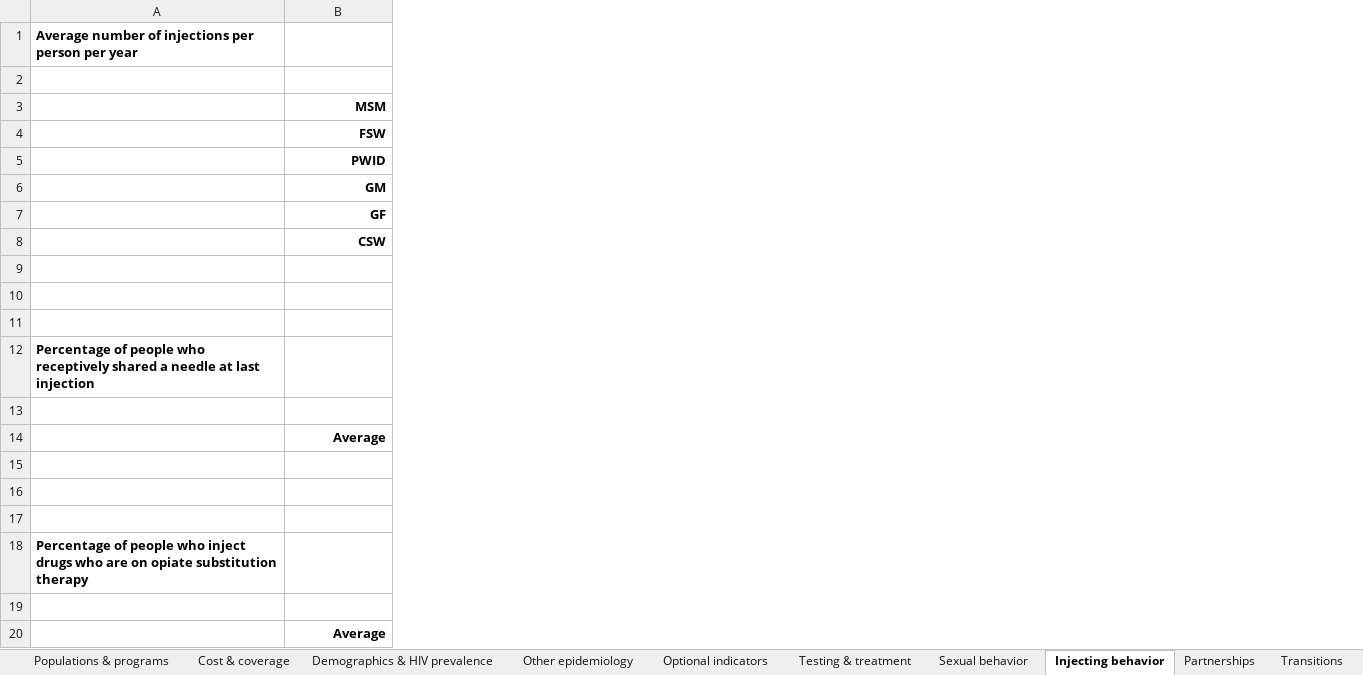
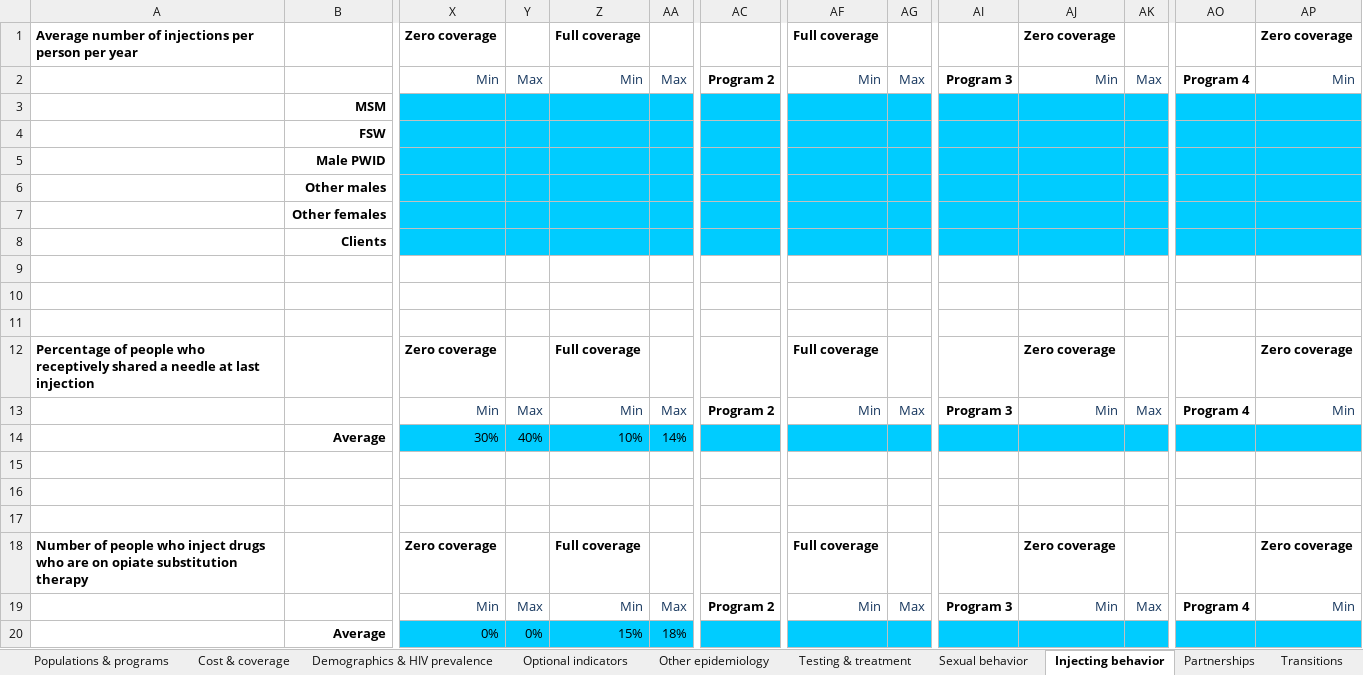
Before and after one commit to optimamodel/optima, an Excel workbook: server/src/static/example.xlsx, sheet Injecting behavior, drawn as a sheet; only a part is shown, gaps mark what is left out; values as stored, in another font and other column widths than the file's, no borders; removed rows and columns are numbered as before the commit, all else as after; rows hold the shown columns only; the diff covers the shown part only; the diff names each change by its address in the sheet, - before the commit and + after, or states it on an @@ line.

```diff
--- a/server/src/static/example.xlsx (sheet Injecting behavior)
+++ b/server/src/static/example.xlsx (sheet Injecting behavior)
@@ sheet tab order changed: Populations & programs | Cost & coverage | Demographics & HIV prevalence | Optional indicators | Other epidemiology | Testing & treatment | Sexual behavior | Injecting behavior | Partnerships | Transitions @@
+column X, rows 1-19: Zero coverage | Min |  |  |  |  |  |  |  |  |  | Zero coverage | Min | 30% |  |  |  | Zero coverage | Min
+column Y, rows 2-19: Max |  |  |  |  |  |  |  |  |  |  | Max | 40% |  |  |  |  | Max
+column Z, rows 1-19: Full coverage | Min |  |  |  |  |  |  |  |  |  | Full coverage | Min | 10% |  |  |  | Full coverage | Min
+column AA, rows 2-19: Max |  |  |  |  |  |  |  |  |  |  | Max | 14% |  |  |  |  | Max
+column AC, rows 2-19: Program 2 |  |  |  |  |  |  |  |  |  |  | Program 2 |  |  |  |  |  | Program 2
+column AF, rows 1-19: Full coverage | Min |  |  |  |  |  |  |  |  |  | Full coverage | Min |  |  |  |  | Full coverage | Min
+column AG, rows 2-19: Max |  |  |  |  |  |  |  |  |  |  | Max |  |  |  |  |  | Max
+column AI, rows 2-19: Program 3 |  |  |  |  |  |  |  |  |  |  | Program 3 |  |  |  |  |  | Program 3
+column AJ, rows 1-19: Zero coverage | Min |  |  |  |  |  |  |  |  |  | Zero coverage | Min |  |  |  |  | Zero coverage | Min
+column AK, rows 2-19: Max |  |  |  |  |  |  |  |  |  |  | Max |  |  |  |  |  | Max
+column AO, rows 2-19: Program 4 |  |  |  |  |  |  |  |  |  |  | Program 4 |  |  |  |  |  | Program 4
+column AP, rows 1-19: Zero coverage | Min |  |  |  |  |  |  |  |  |  | Zero coverage | Min |  |  |  |  | Zero coverage | Min
-B5: PWID
+B5: Male PWID
-B6: GM
+B6: Other males
-B7: GF
+B7: Other females
-B8: CSW
+B8: Clients
-A18: Percentage of people…
+A18: Number of people…
-row 20:  | Average
+row 20:  | Average | 0% | 0% | 15% | 18%
```
Also changed, not shown: 4 added columns and 7 edited cells elsewhere in this sheet, sheet Testing & treatment, sheet Macroeconomics, sheet Other epidemiology, sheet Sexual behavior, sheet Cost & coverage, sheet Populations & programs, 5 more sheets, formulas that keep their value, 2 other files.
